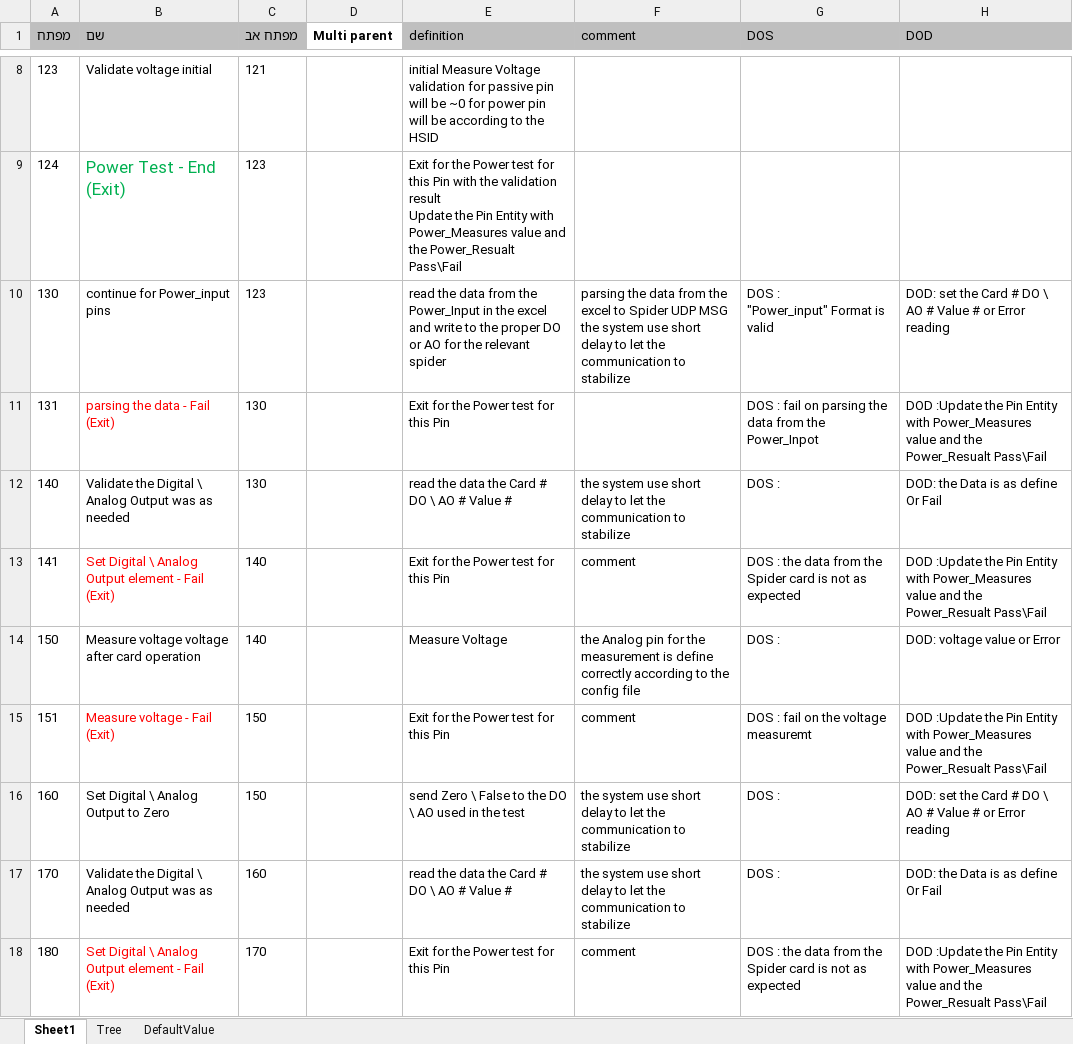
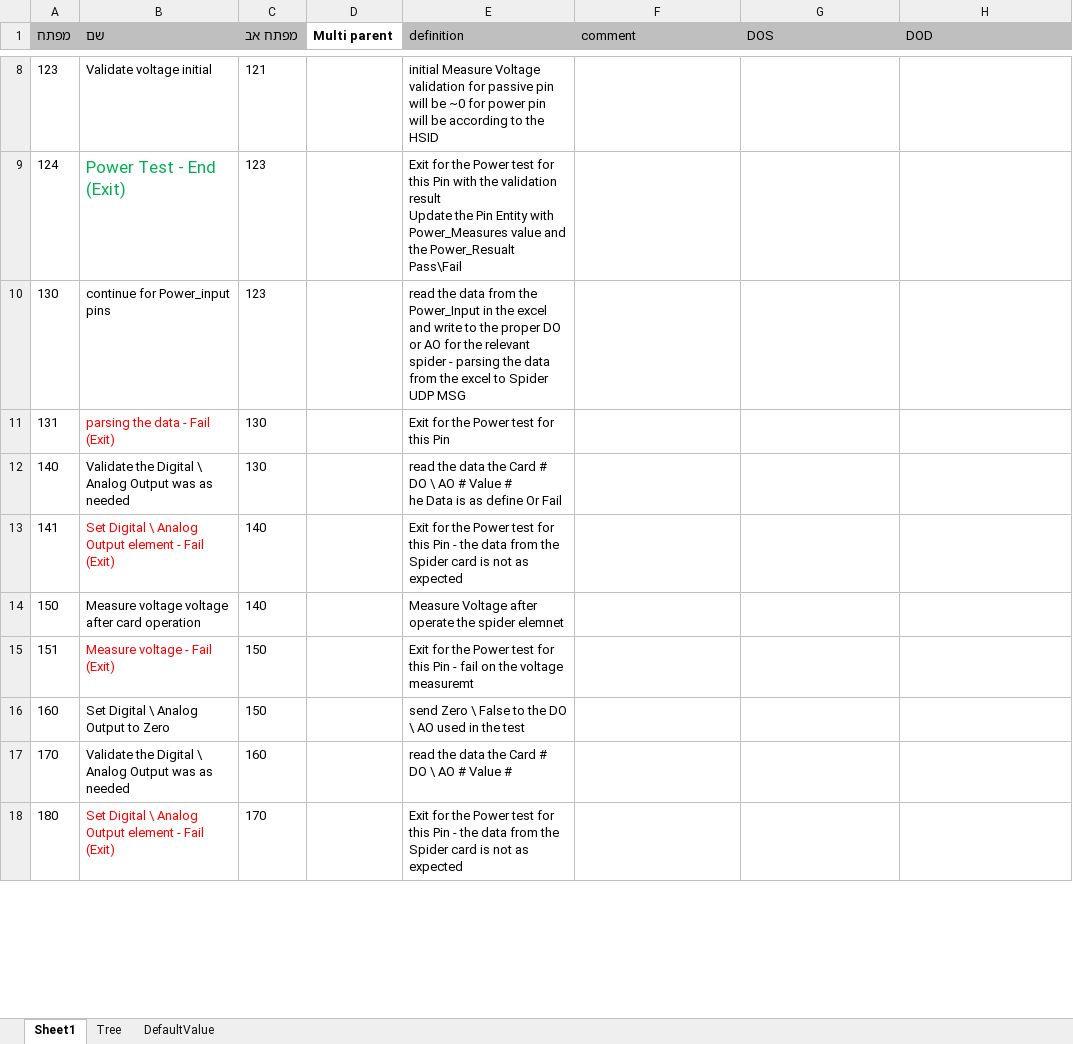
Before and after one commit to zuckerasaf/IOTester, an Excel workbook: src/hw_tester/web/IO_Tester_logic_Power_test.xlsm, sheet Sheet1, drawn as a sheet; only a part is shown, gaps mark what is left out; values as stored, in another font and other column widths than the file's, no borders; charts and pictures not drawn; ↵ is a line break in a cell; the diff covers the shown part only; the diff names each change by its address in the sheet, - before the commit and + after, or states it on an @@ line.

```diff
--- a/src/hw_tester/web/IO_Tester_logic_Power_test.xlsm (sheet Sheet1)
+++ b/src/hw_tester/web/IO_Tester_logic_Power_test.xlsm (sheet Sheet1)
-E10 (definition): …relevant spider
+E10 (definition): …relevant spider - parsing the data from the excel to Spider UDP MSG
-F10 (comment): parsing the data from the excel to Spider UDP MSG ↵ the system use short delay to let the communication to stabilize
+F10 (comment): (empty)
-G10 (DOS): DOS : ↵ "Power_input" Format is valid
+G10 (DOS): (empty)
-H10 (DOD): DOD: set the Card # DO \ AO # Value # or Error reading
+H10 (DOD): (empty)
-G11 (DOS): DOS : fail on parsing the data from the Power_Inpot
+G11 (DOS): (empty)
-H11 (DOD): DOD :Update the Pin Entity with Power_Measures value and the Power_Resualt Pass\Fail
+H11 (DOD): (empty)
-E12 (definition): …Value #
+E12 (definition): …Value # ↵ he Data is as define Or Fail
-F12 (comment): the system use short delay to let the communication to stabilize
+F12 (comment): (empty)
-G12 (DOS): DOS :
+G12 (DOS): (empty)
-H12 (DOD): DOD: the Data is as define Or Fail
+H12 (DOD): (empty)
-E13 (definition): …this Pin
+E13 (definition): …this Pin - the data from the Spider card is not as expected
-F13 (comment): comment
+F13 (comment): (empty)
-G13 (DOS): DOS : the data from the Spider card is not as expected
+G13 (DOS): (empty)
-H13 (DOD): DOD :Update the Pin Entity with Power_Measures value and the Power_Resualt Pass\Fail
+H13 (DOD): (empty)
-E14 (definition): Measure Voltage
+E14 (definition): Measure Voltage after operate the spider elemnet
-F14 (comment): the Analog pin for the measurement is define correctly according to the config file
+F14 (comment): (empty)
-G14 (DOS): DOS :
+G14 (DOS): (empty)
-H14 (DOD): DOD: voltage value or Error
+H14 (DOD): (empty)
-E15 (definition): …this Pin
+E15 (definition): …this Pin - fail on the voltage measuremt
-F15 (comment): comment
+F15 (comment): (empty)
-G15 (DOS): DOS : fail on the voltage measuremt
+G15 (DOS): (empty)
-H15 (DOD): DOD :Update the Pin Entity with Power_Measures value and the Power_Resualt Pass\Fail
+H15 (DOD): (empty)
-F16:F17 (comment): the system use short delay to let the communication to stabilize
+F16:F17 (comment): (empty)
-G16:G17 (DOS): DOS :
+G16:G17 (DOS): (empty)
-H16 (DOD): DOD: set the Card # DO \ AO # Value # or Error reading
+H16 (DOD): (empty)
-H17 (DOD): DOD: the Data is as define Or Fail
+H17 (DOD): (empty)
-E18 (definition): …this Pin
+E18 (definition): …this Pin - the data from the Spider card is not as expected
-F18 (comment): comment
+F18 (comment): (empty)
-G18 (DOS): DOS : the data from the Spider card is not as expected
+G18 (DOS): (empty)
-H18 (DOD): DOD :Update the Pin Entity with Power_Measures value and the Power_Resualt Pass\Fail
+H18 (DOD): (empty)
```
Also changed, not shown: 4 edited cells elsewhere in this sheet, charts or pictures, src/hw_tester/web/IO_Tester_logic_Pullup_test.xlsm, 26 other files.
